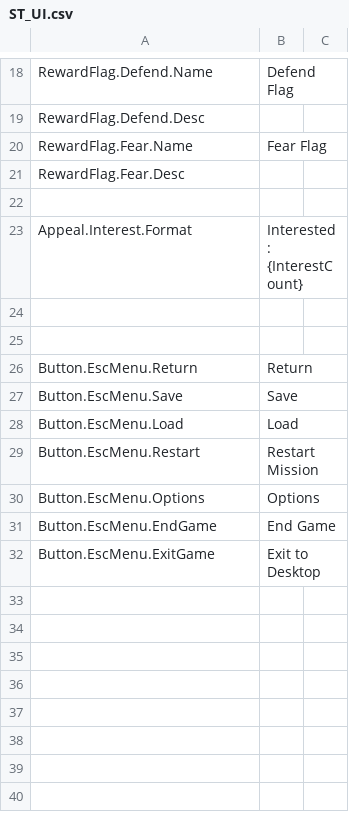
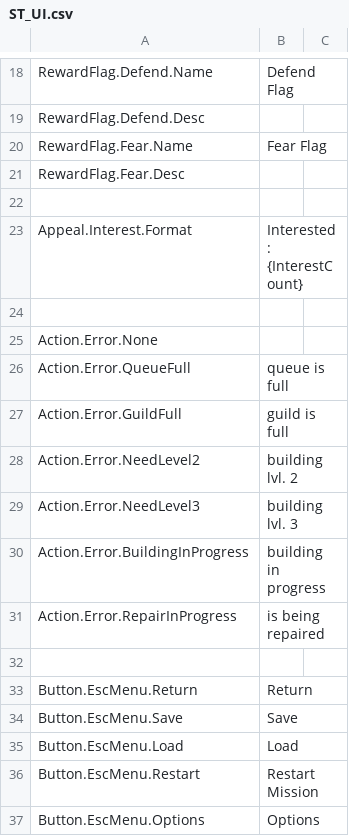
Before and after one commit to Dove-Bren/ProjectLord, a CSV file: Content/Localization/ST_UI.csv, drawn as a sheet; only a part is shown, gaps mark what is left out; the shorter side is filled out with more unchanged rows; the diff names each change by its address in the sheet, - before the commit and + after, or states it on an @@ line.

Commit message:
Add info about why selection actions are disabled into tooltip.
Resolves #67

```diff
--- a/Content/Localization/ST_UI.csv
+++ b/Content/Localization/ST_UI.csv
+row 25: Action.Error.None
+row 26: Action.Error.QueueFull | queue is full
+row 27: Action.Error.GuildFull | guild is full
+row 28: Action.Error.NeedLevel2 | building lvl. 2
+row 29: Action.Error.NeedLevel3 | building lvl. 3
+row 30: Action.Error.BuildingInProgress | building in progress
+row 31: Action.Error.RepairInProgress | is being repaired
```
Also changed, not shown: 11 other files.
